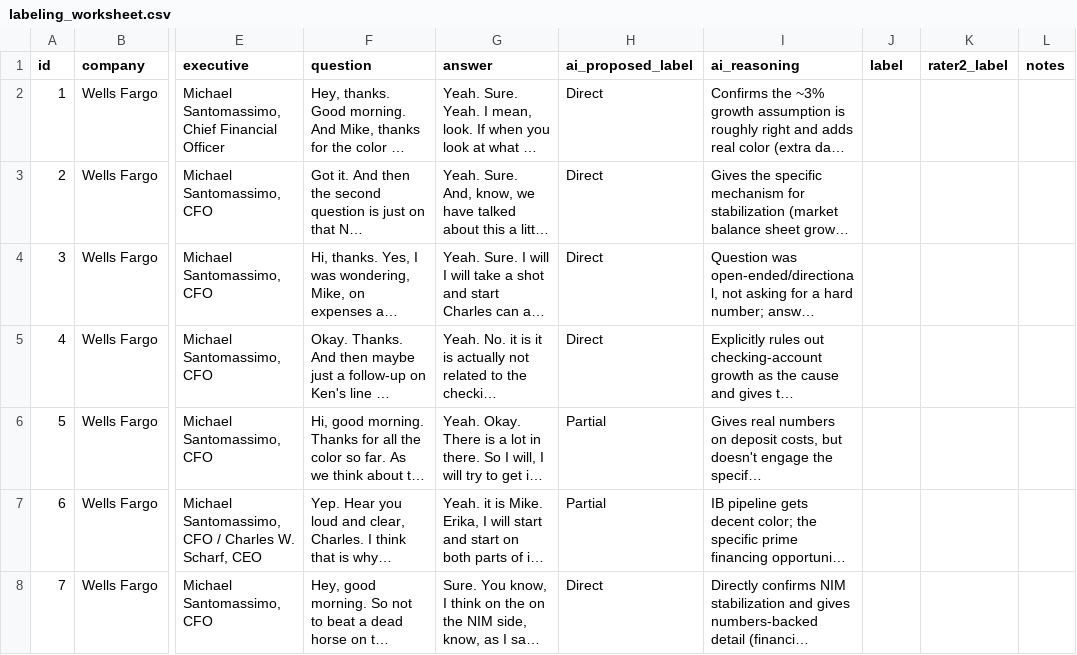
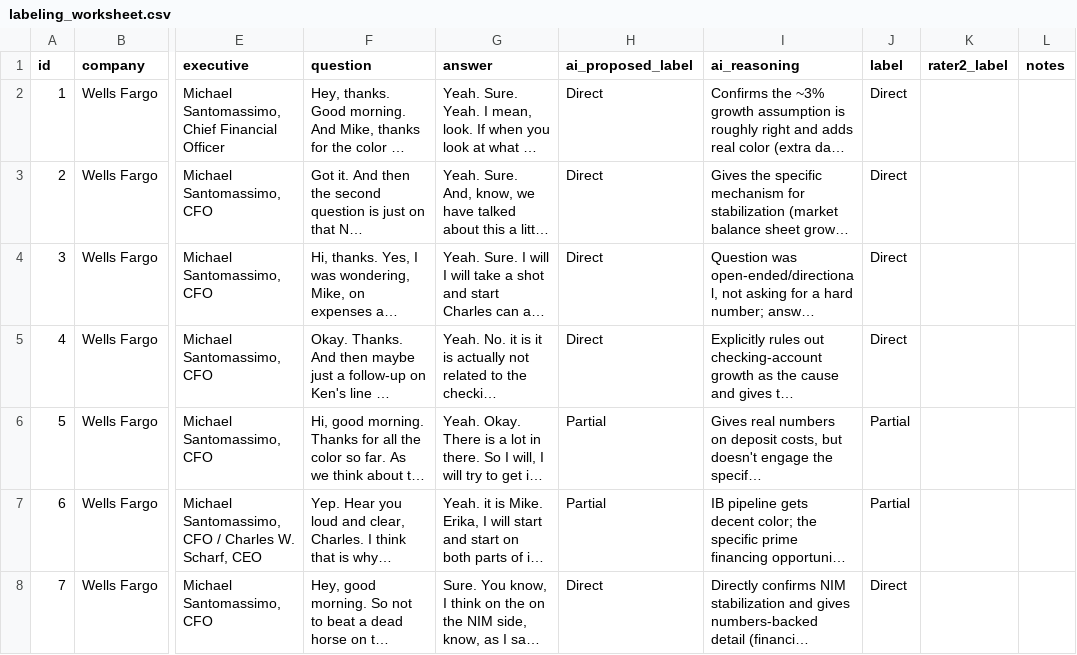
Before and after one commit to AzaRKazar/earnings-call-evasiveness-detector, a CSV file: data/labeling_worksheet.csv, drawn as a sheet; only a part is shown, gaps mark what is left out; long unchanged cells end in …; the diff covers the shown part only; the diff names each change by its address in the sheet, - before the commit and + after, or states it on an @@ line.

```diff
--- a/data/labeling_worksheet.csv
+++ b/data/labeling_worksheet.csv
-J2:J5 (label): (empty)
+J2:J5 (label): Direct
-J6:J7 (label): (empty)
+J6:J7 (label): Partial
-J8 (label): (empty)
+J8 (label): Direct
```
Also changed, not shown: 108 edited cells elsewhere in this file, 2 other files.
